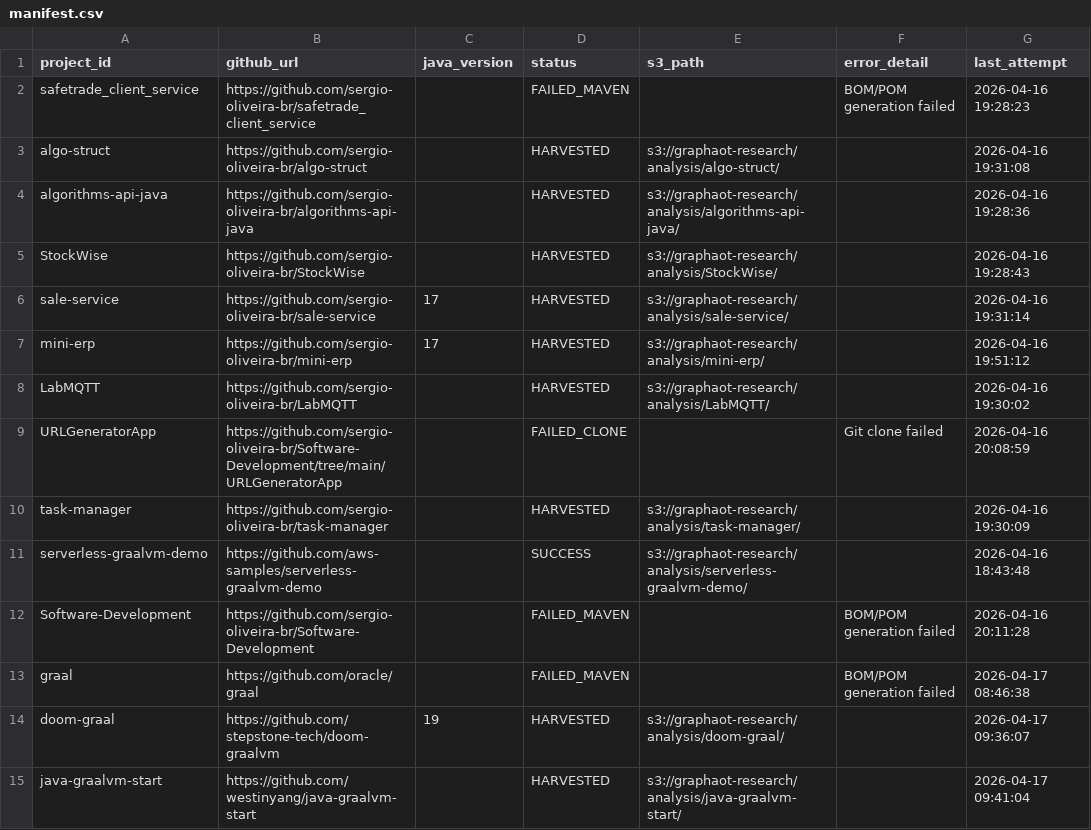
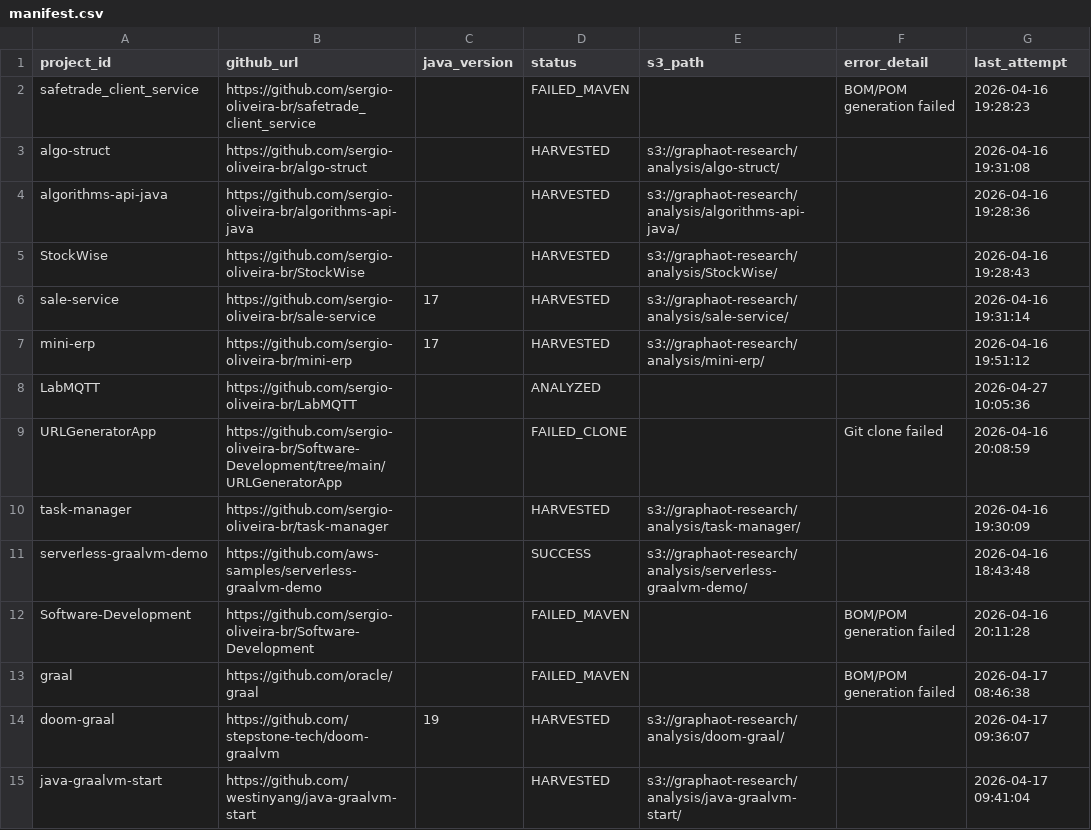
Before and after one commit to sergio-oliveira-br/GraphAOT, a CSV file: src/data/manifest.csv, drawn as a sheet.

Commit message:
Update manifest.csv

```diff
--- a/src/data/manifest.csv
+++ b/src/data/manifest.csv
@@ -7,3 +7,3 @@ sale-service,https://github.com/sergio-oliveira-br/sale-service,17,HARVESTED,s3:
 mini-erp,https://github.com/sergio-oliveira-br/mini-erp,17,HARVESTED,s3://graphaot-research/analysis/mini-erp/,,2026-04-16 19:51:12
-LabMQTT,https://github.com/sergio-oliveira-br/LabMQTT,,HARVESTED,s3://graphaot-research/analysis/LabMQTT/,,2026-04-16 19:30:02
+LabMQTT,https://github.com/sergio-oliveira-br/LabMQTT,,ANALYZED,,,2026-04-27 10:05:36
 URLGeneratorApp,https://github.com/sergio-oliveira-br/Software-Development/tree/main/URLGeneratorApp,,FAILED_CLONE,,Git clone failed,2026-04-16 20:08:59
```
